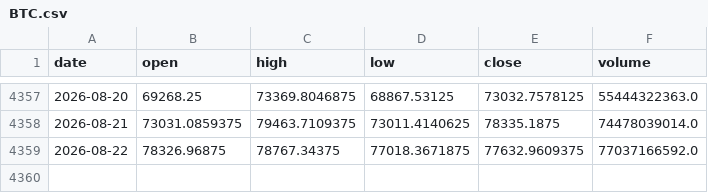
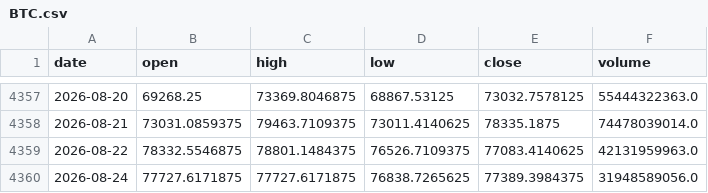
Before and after one commit to amincato/GOLDSTEIN, a CSV file: data/cache/BTC.csv, drawn as a sheet; only a part is shown, gaps mark what is left out.

```diff
--- a/data/cache/BTC.csv
+++ b/data/cache/BTC.csv
@@ -4358,2 +4358,3 @@ date,open,high,low,close,volume
 2026-08-21,73031.0859375,79463.7109375,73011.4140625,78335.1875,74478039014.0
-2026-08-22,78326.96875,78767.34375,77018.3671875,77632.9609375,77037166592.0
+2026-08-22,78332.5546875,78801.1484375,76526.7109375,77083.4140625,42131959963.0
+2026-08-24,77727.6171875,77727.6171875,76838.7265625,77389.3984375,31948589056.0
```
Also changed, not shown: data/cache/DXY.csv, data/cache/XAGUSD.csv, 16 other files.
